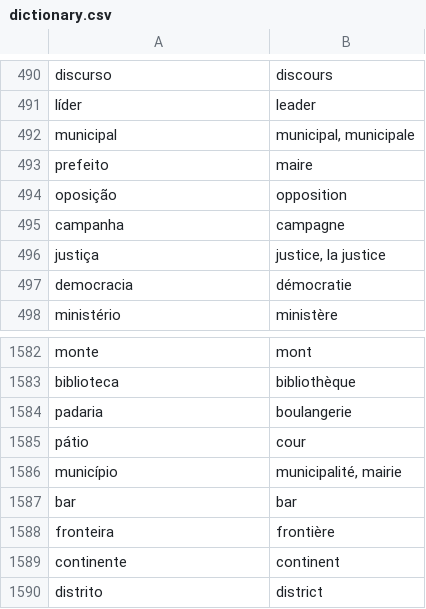
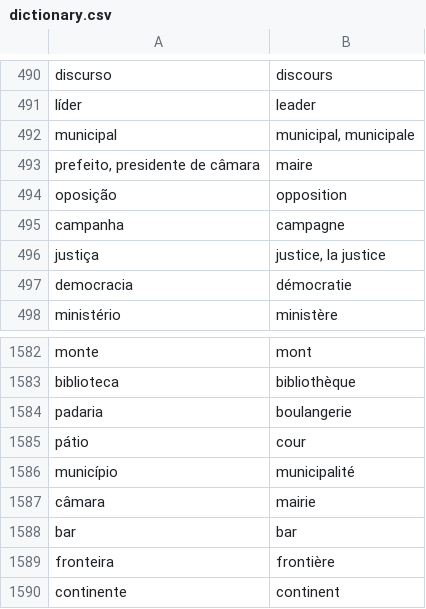
Before and after one commit to fgiannesini/Reminder, a CSV file: src/main/resources/dictionary.csv, drawn as a sheet; only a part is shown, gaps mark what is left out; the shorter side is filled out with more unchanged rows.

Commit message:
Fix câmara/mairie

```diff
--- a/src/main/resources/dictionary.csv
+++ b/src/main/resources/dictionary.csv
@@ -492,3 +492,3 @@ líder;leader
 municipal;municipal, municipale
-prefeito;maire
+prefeito, presidente de câmara;maire
 oposição;opposition
@@ -1585,3 +1585,4 @@ padaria;boulangerie
 pátio;cour
-município;municipalité, mairie
+município;municipalité
+câmara;mairie
 bar;bar
```
